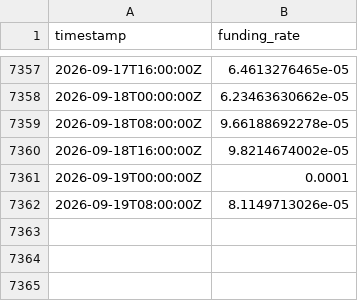
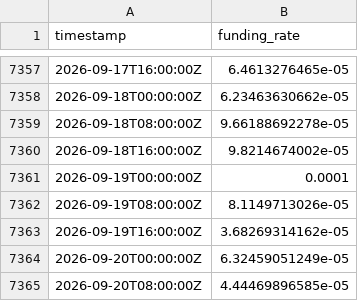
Before and after one commit to PXLabs-code/crypto-market-indicators, a CSV file: data/eth/funding_rates.csv, drawn as a sheet; only a part is shown, gaps mark what is left out; the diff names each change by its address in the sheet, - before the commit and + after, or states it on an @@ line.

```diff
--- a/data/eth/funding_rates.csv
+++ b/data/eth/funding_rates.csv
+row 7363: 2026-09-19T16:00:00Z | 3.68269314162e-05
+row 7364: 2026-09-20T00:00:00Z | 6.32459051249e-05
+row 7365: 2026-09-20T08:00:00Z | 4.44469896585e-05
```
Also changed, not shown: data/btc/funding_rates.csv, data/btc/mvrv.csv, 4 other files.
